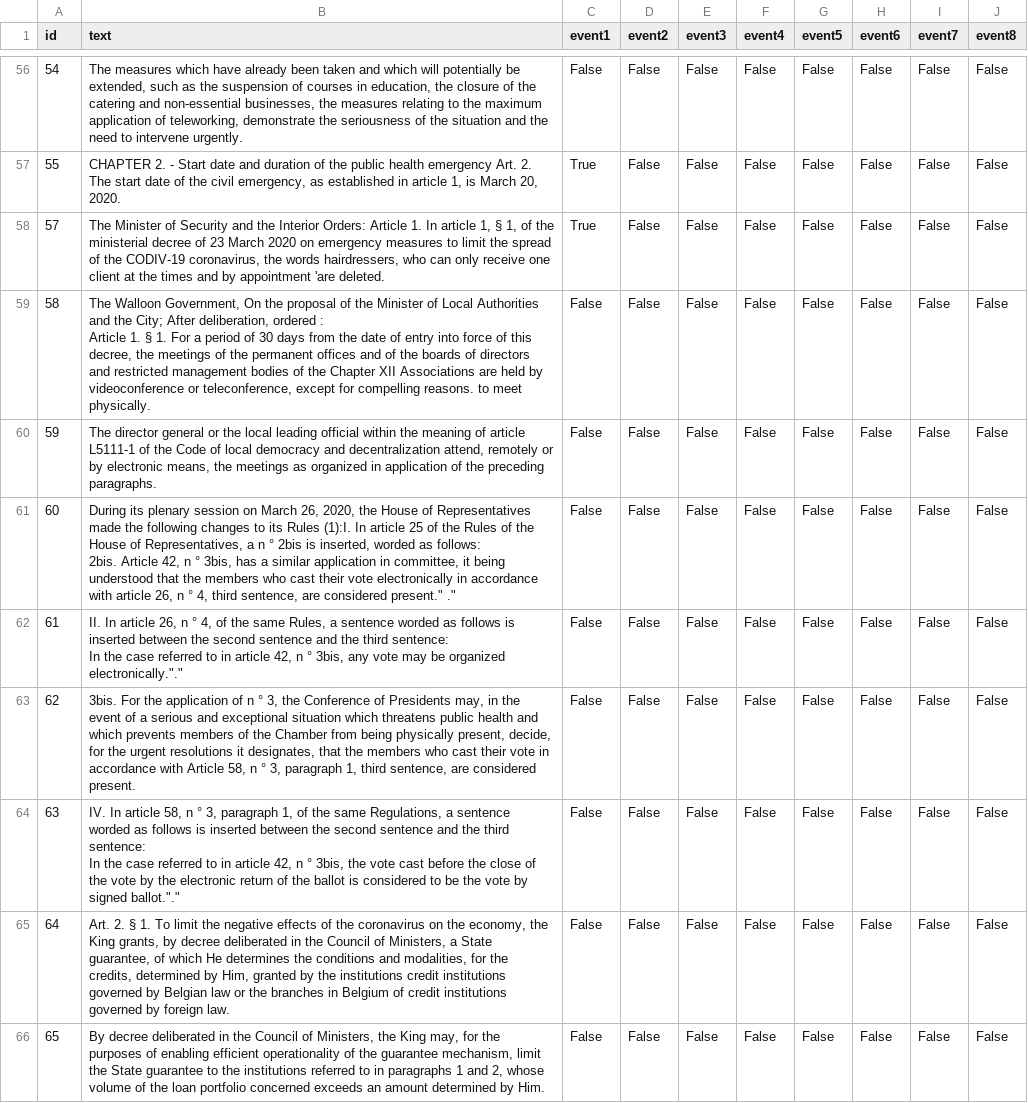
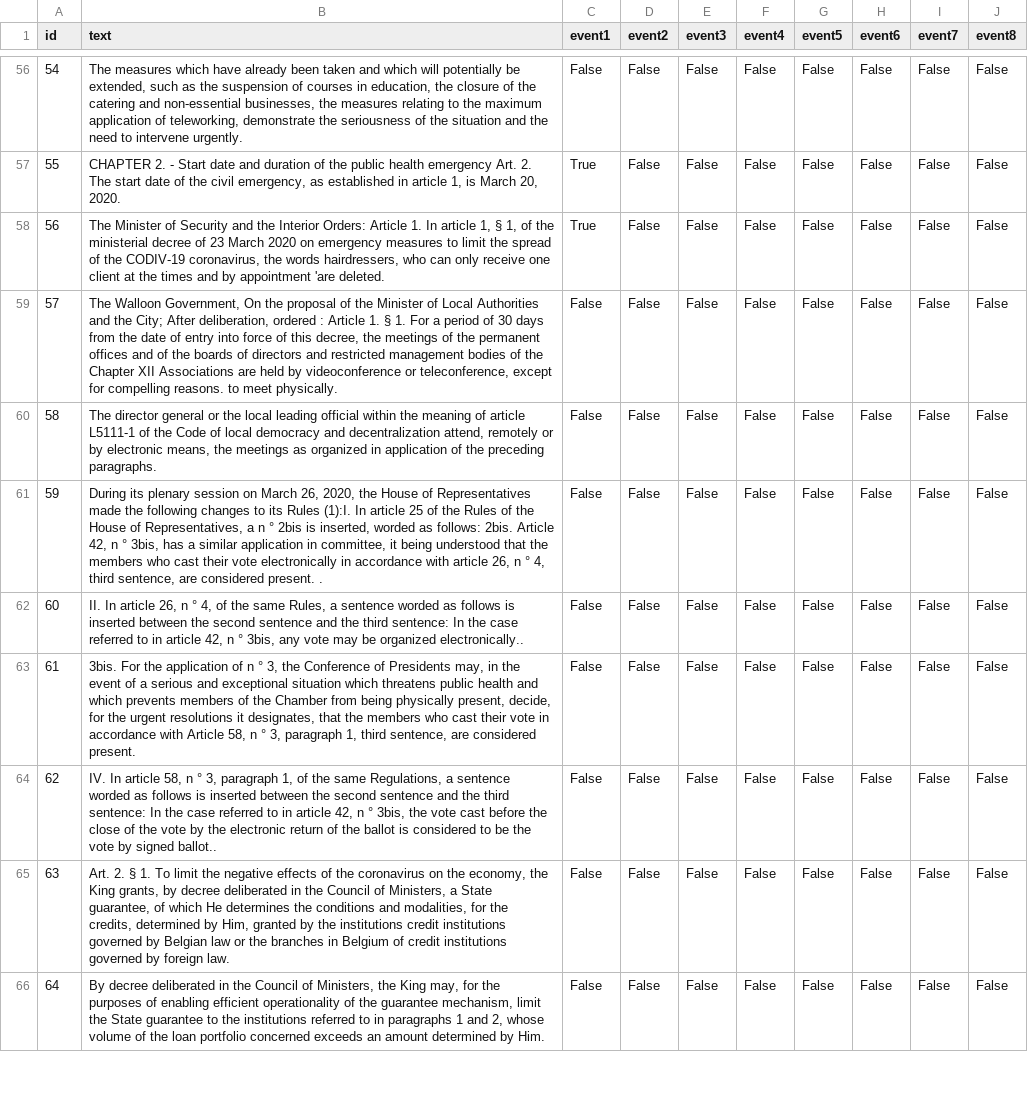
Before and after one commit to tommasoc80/COVID19_emergency_event, a TSV file: annotations/belgium/annotations_belgium_eng.tsv, drawn as a sheet; only a part is shown, gaps mark what is left out; the diff covers the shown part only; the diff names each change by its address in the sheet, - before the commit and + after, or states it on an @@ line.

```diff
--- a/annotations/belgium/annotations_belgium_eng.tsv
+++ b/annotations/belgium/annotations_belgium_eng.tsv
@@ column A (id) renumbered from row 58 down @@
-B59 (text): …meet physically.
+B59 (text): …meet physically.
-B61 (text): …are considered present." ."
+B61 (text): …are considered present. .
-B62 (text): …be organized electronically."."
+B62 (text): …be organized electronically..
-B64 (text): …by signed ballot."."
+B64 (text): …by signed ballot..
```
Also changed, not shown: 1 added row, 3 removed rows and 86 edited cells elsewhere in this file.
